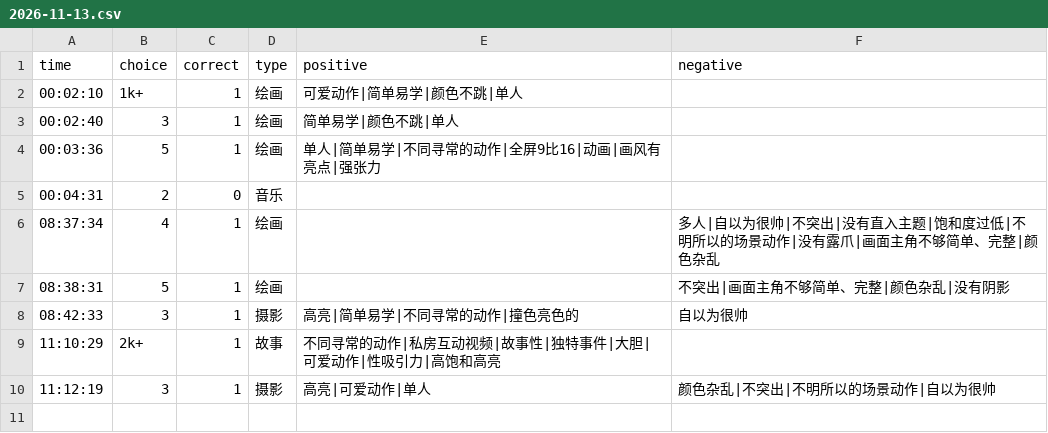
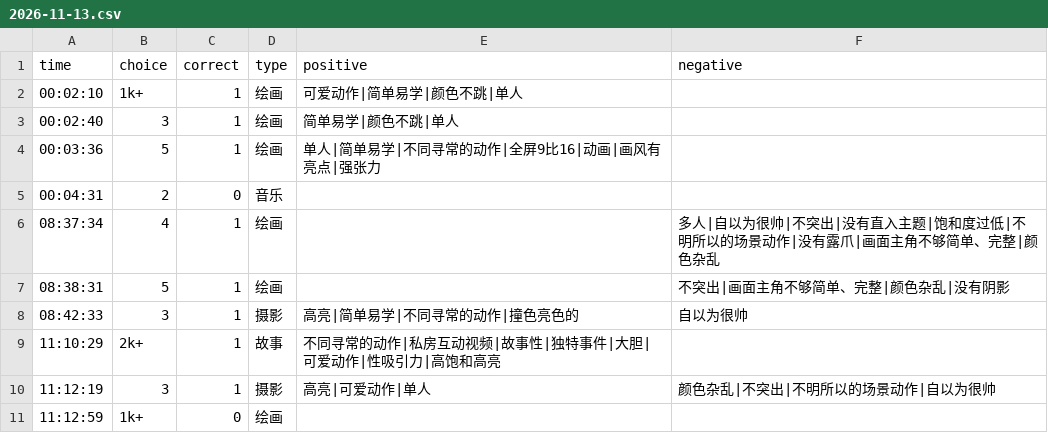
Before and after one commit to heyan9/qidi-data, a CSV file: logs/2026-11-13.csv, drawn as a sheet; the diff names each change by its address in the sheet, - before the commit and + after, or states it on an @@ line.

Commit message:
sync logs/2026-11-13.csv

```diff
--- a/logs/2026-11-13.csv
+++ b/logs/2026-11-13.csv
+row 11: 11:12:59 | 1k+ | 0 | 绘画
```
